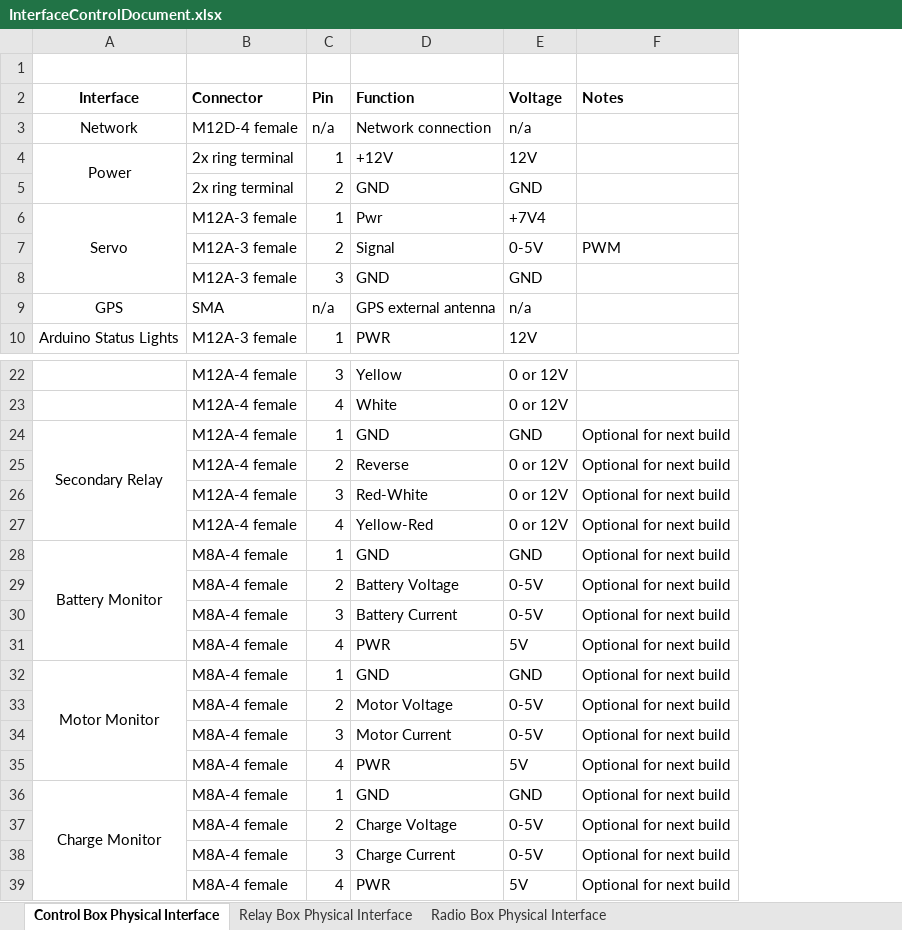
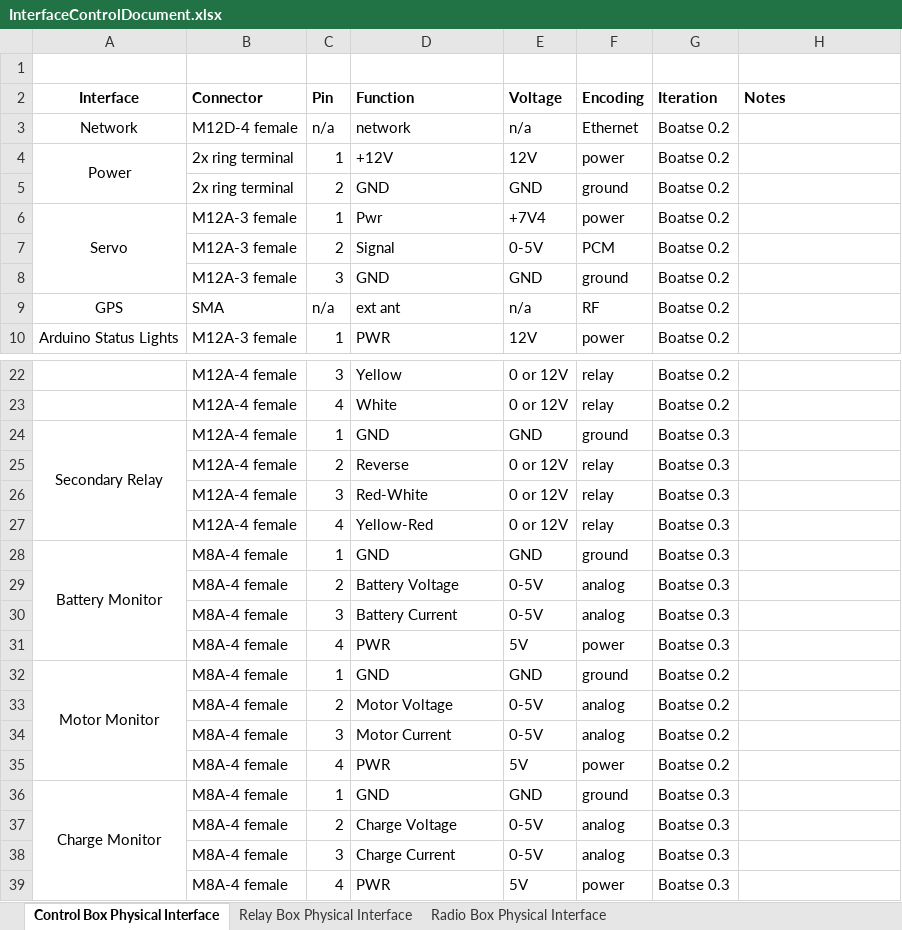
Before and after one commit to goopypanther/hackerboat, an Excel workbook: doc/systems/InterfaceControlDocument.xlsx, sheet Control Box Physical Interface, drawn as a sheet; only a part is shown, gaps mark what is left out; values as stored, in another font and other column widths than the file's, no borders; addresses are those after the commit; the diff names each change by its address in the sheet, - before the commit and + after, or states it on an @@ line.

Commit message:
Still fleshing these out. Physical connections provisionally complete for InterfaceControlDocument

```diff
--- a/doc/systems/InterfaceControlDocument.xlsx (sheet Control Box Physical Interface)
+++ b/doc/systems/InterfaceControlDocument.xlsx (sheet Control Box Physical Interface)
+column F (Encoding), rows 3-10: Ethernet | power | ground | power | PCM | ground | RF | power; rows 22-39: relay | relay | ground | relay | relay | relay | ground | analog | analog | power | ground | analog | analog | power | ground | analog | analog | power
+column G (Iteration), rows 3-10: all Boatse 0.2; rows 22-39: Boatse 0.2 | Boatse 0.2 | Boatse 0.3 | Boatse 0.3 | Boatse 0.3 | Boatse 0.3 | Boatse 0.3 | Boatse 0.3 | Boatse 0.3 | Boatse 0.3 | Boatse 0.2 | Boatse 0.2 | Boatse 0.2 | Boatse 0.2 | Boatse 0.3 | Boatse 0.3 | Boatse 0.3 | Boatse 0.3
-D3 (Function): Network connection
+D3 (Function): network
-H7 (Notes): PWM
+H7 (Notes): (empty)
-D9 (Function): GPS external antenna
+D9 (Function): ext ant
-H24:H39 (Notes): Optional for next build
+H24:H39 (Notes): (empty)
```
Also changed, not shown: sheet Relay Box Physical Interface, sheet Radio Box Physical Interface, 2 other files.
